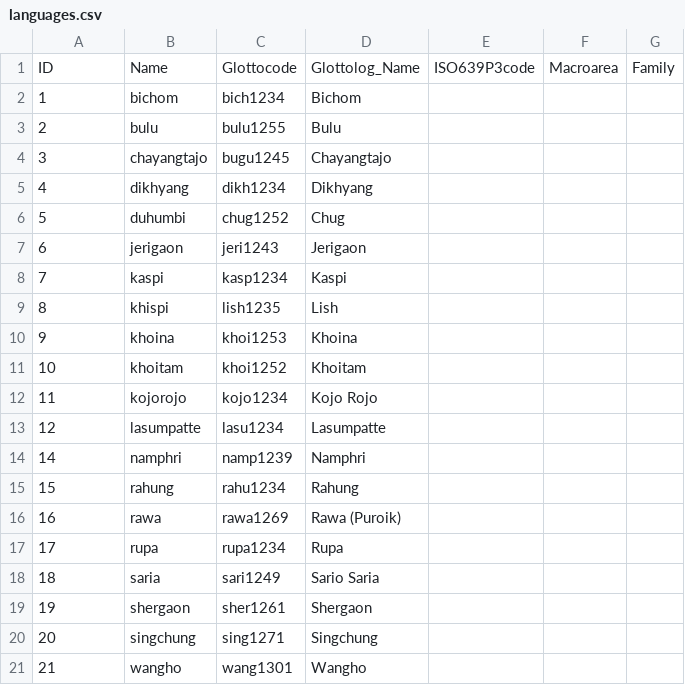
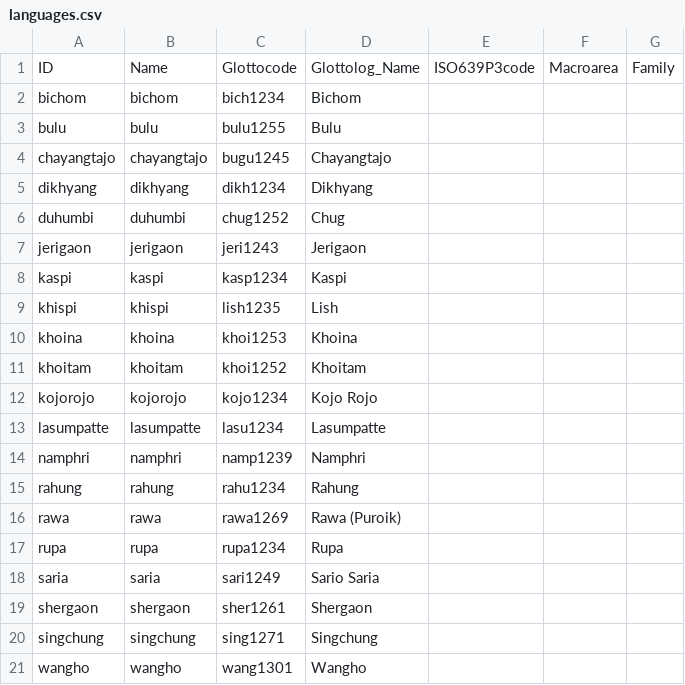
Before and after one commit to lexibank/lieberherrkhobwa, a CSV file: cldf/languages.csv, drawn as a sheet.

Commit message:
Using human-readable IDs for languages and parameters

```diff
--- a/cldf/languages.csv
+++ b/cldf/languages.csv
@@ -1,21 +1,21 @@
 ID,Name,Glottocode,Glottolog_Name,ISO639P3code,Macroarea,Family
-1,bichom,bich1234,Bichom,,,
-2,bulu,bulu1255,Bulu,,,
-3,chayangtajo,bugu1245,Chayangtajo,,,
-4,dikhyang,dikh1234,Dikhyang,,,
-5,duhumbi,chug1252,Chug,,,
-6,jerigaon,jeri1243,Jerigaon,,,
-7,kaspi,kasp1234,Kaspi,,,
-8,khispi,lish1235,Lish,,,
-9,khoina,khoi1253,Khoina,,,
-10,khoitam,khoi1252,Khoitam,,,
-11,kojorojo,kojo1234,Kojo Rojo,,,
-12,lasumpatte,lasu1234,Lasumpatte,,,
-14,namphri,namp1239,Namphri,,,
-15,rahung,rahu1234,Rahung,,,
-16,rawa,rawa1269,Rawa (Puroik),,,
-17,rupa,rupa1234,Rupa,,,
-18,saria,sari1249,Sario Saria,,,
-19,shergaon,sher1261,Shergaon,,,
-20,singchung,sing1271,Singchung,,,
-21,wangho,wang1301,Wangho,,,
+bichom,bichom,bich1234,Bichom,,,
+bulu,bulu,bulu1255,Bulu,,,
+chayangtajo,chayangtajo,bugu1245,Chayangtajo,,,
+dikhyang,dikhyang,dikh1234,Dikhyang,,,
+duhumbi,duhumbi,chug1252,Chug,,,
+jerigaon,jerigaon,jeri1243,Jerigaon,,,
+kaspi,kaspi,kasp1234,Kaspi,,,
+khispi,khispi,lish1235,Lish,,,
+khoina,khoina,khoi1253,Khoina,,,
+khoitam,khoitam,khoi1252,Khoitam,,,
+kojorojo,kojorojo,kojo1234,Kojo Rojo,,,
+lasumpatte,lasumpatte,lasu1234,Lasumpatte,,,
+namphri,namphri,namp1239,Namphri,,,
+rahung,rahung,rahu1234,Rahung,,,
+rawa,rawa,rawa1269,Rawa (Puroik),,,
+rupa,rupa,rupa1234,Rupa,,,
+saria,saria,sari1249,Sario Saria,,,
+shergaon,shergaon,sher1261,Shergaon,,,
+singchung,singchung,sing1271,Singchung,,,
+wangho,wangho,wang1301,Wangho,,,
```
Also changed, not shown: cldf/parameters.csv, 4 other files.
